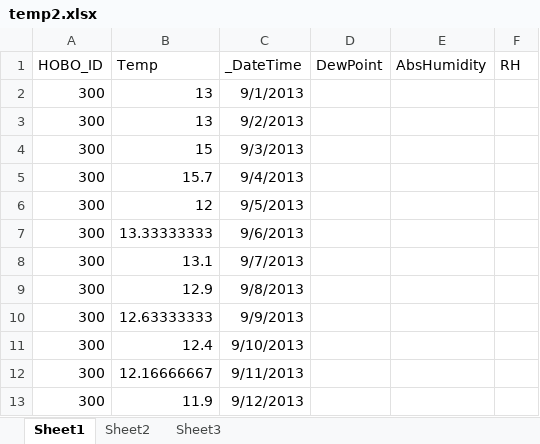
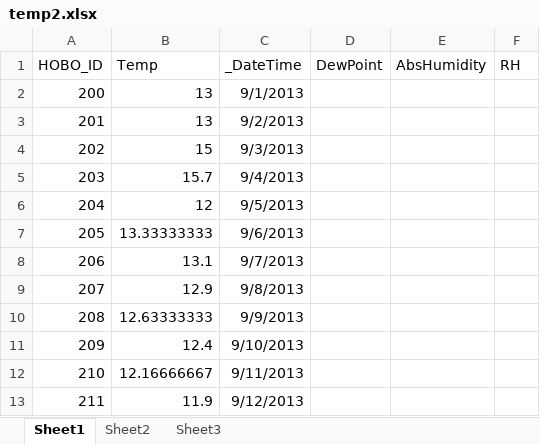
Before and after one commit to mmerrifield/grfmonitoring, an Excel workbook: GRF Monitoring Website/GRF Monitoring Website/Uploads/temp2.xlsx, sheet Sheet1, drawn as a sheet; values as stored, in another font and other column widths than the file's, no borders; the diff names each change by its address in the sheet, - before the commit and + after, or states it on an @@ line.

```diff
--- a/GRF Monitoring Website/GRF Monitoring Website/Uploads/temp2.xlsx (sheet Sheet1)
+++ b/GRF Monitoring Website/GRF Monitoring Website/Uploads/temp2.xlsx (sheet Sheet1)
-A2 (HOBO_ID): 300
+A2 (HOBO_ID): 200
-A3 (HOBO_ID): 300
+A3 (HOBO_ID): 201
-A4 (HOBO_ID): 300
+A4 (HOBO_ID): 202
-A5 (HOBO_ID): 300
+A5 (HOBO_ID): 203
-A6 (HOBO_ID): 300
+A6 (HOBO_ID): 204
-A7 (HOBO_ID): 300
+A7 (HOBO_ID): 205
-A8 (HOBO_ID): 300
+A8 (HOBO_ID): 206
-A9 (HOBO_ID): 300
+A9 (HOBO_ID): 207
-A10 (HOBO_ID): 300
+A10 (HOBO_ID): 208
-A11 (HOBO_ID): 300
+A11 (HOBO_ID): 209
-A12 (HOBO_ID): 300
+A12 (HOBO_ID): 210
-A13 (HOBO_ID): 300
+A13 (HOBO_ID): 211
```
Also changed, not shown: GRF Monitoring Website/GRF Monitoring Website/Uploads/lut_SITE_x_HOBO2013.xlsx, 33 other files.
